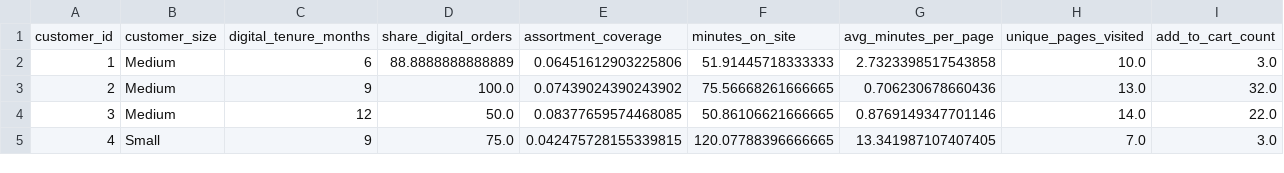
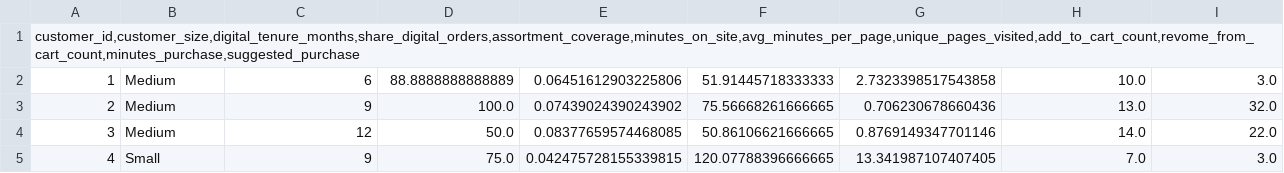
Before and after one commit to brunolabarre-cmd/M1A2, a CSV file: data_sample.csv, drawn as a sheet; only a part is shown; removed rows and columns are numbered as before the commit, all else as after; rows hold the shown columns only; the diff names each change by its address in the sheet, - before the commit and + after, or states it on an @@ line.

Commit message:
Update data_sample.csv

```diff
--- a/data_sample.csv
+++ b/data_sample.csv
-row 1: customer_id | customer_size | digital_tenure_months | share_digital_orders | assortment_coverage | minutes_on_site | avg_minutes_per_page | unique_pages_visited | add_to_cart_count
+row 1: customer_id,customer_size,digital_tenure_months,share_digital_orders,assortment_coverage,minutes_on_site,avg_minutes_per_page,unique_pages_visited,add_to_cart_count,revome_from_cart_count,minutes_purchase,suggested_purchase
```
